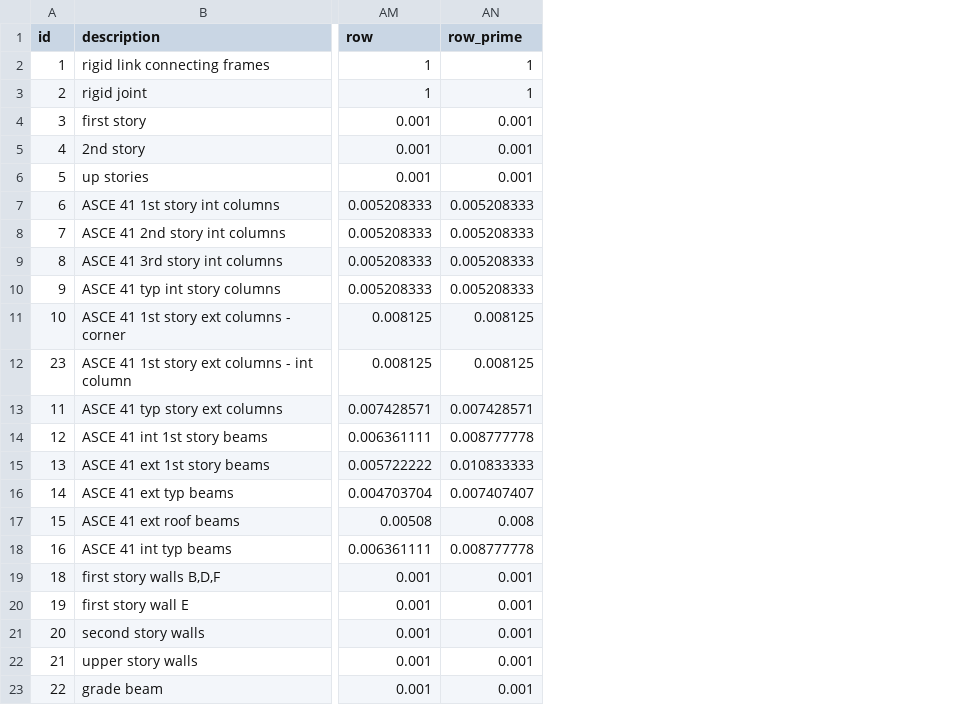
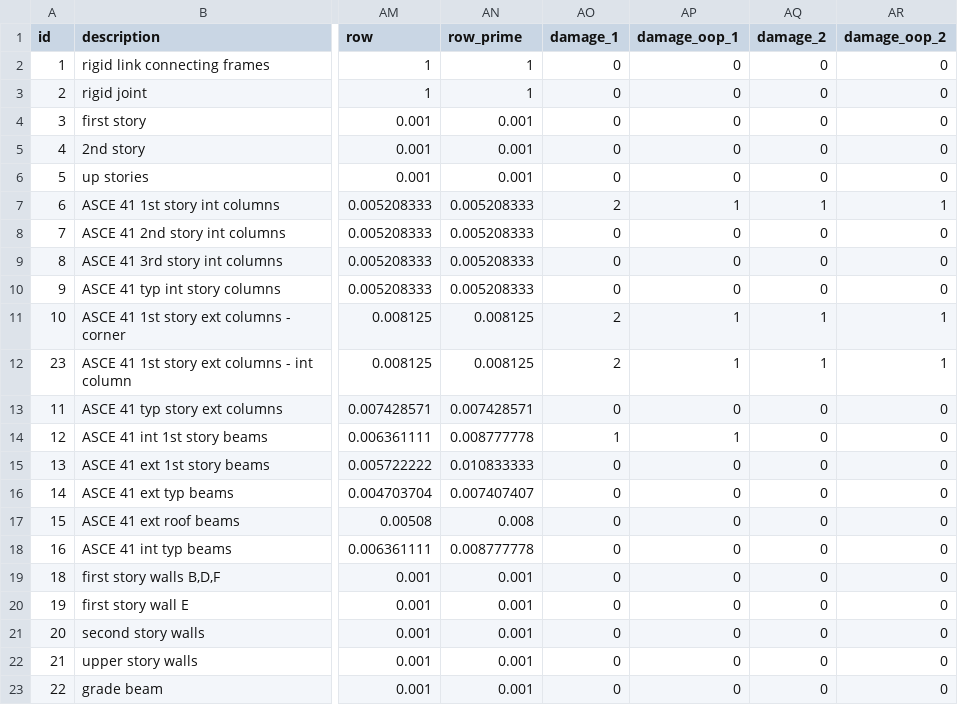
Before and after one commit to dustin-cook/Opensees, a CSV file: inputs/element.csv, drawn as a sheet; only a part is shown, gaps mark what is left out; the diff names each change by its address in the sheet, - before the commit and + after, or states it on an @@ line.

```diff
--- a/inputs/element.csv
+++ b/inputs/element.csv
+column AO (damage_1), rows 2-23: 0 | 0 | 0 | 0 | 0 | 2 | 0 | 0 | 0 | 2 | 2 | 0 | 1 | 0 | 0 | 0 | 0 | 0 | 0 | 0 | 0 | 0
+column AP (damage_oop_1), rows 2-23: 0 | 0 | 0 | 0 | 0 | 1 | 0 | 0 | 0 | 1 | 1 | 0 | 1 | 0 | 0 | 0 | 0 | 0 | 0 | 0 | 0 | 0
+column AQ (damage_2), rows 2-23: 0 | 0 | 0 | 0 | 0 | 1 | 0 | 0 | 0 | 1 | 1 | 0 | 0 | 0 | 0 | 0 | 0 | 0 | 0 | 0 | 0 | 0
+column AR (damage_oop_2), rows 2-23: 0 | 0 | 0 | 0 | 0 | 1 | 0 | 0 | 0 | 1 | 1 | 0 | 0 | 0 | 0 | 0 | 0 | 0 | 0 | 0 | 0 | 0
```
Also changed, not shown: 18 other files.
